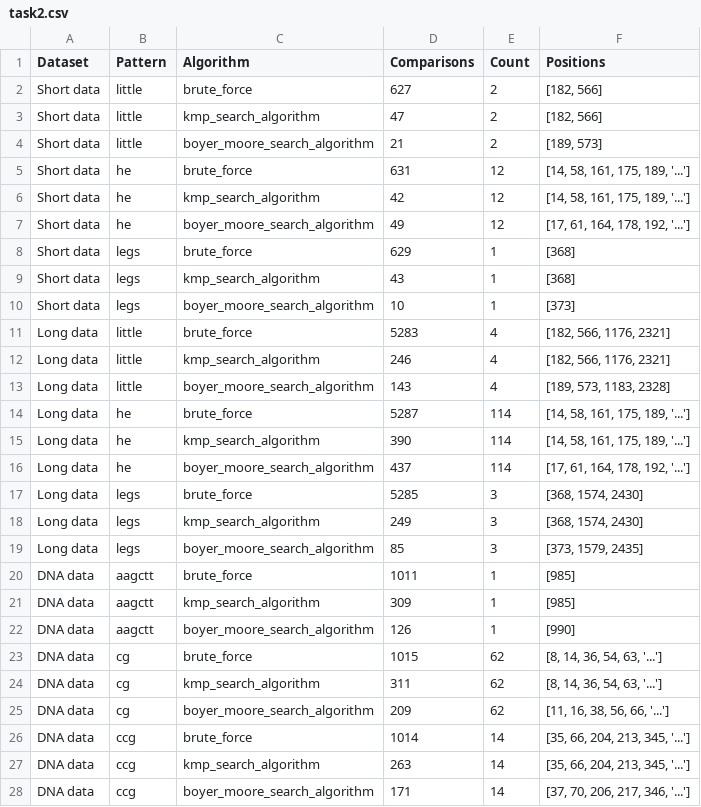
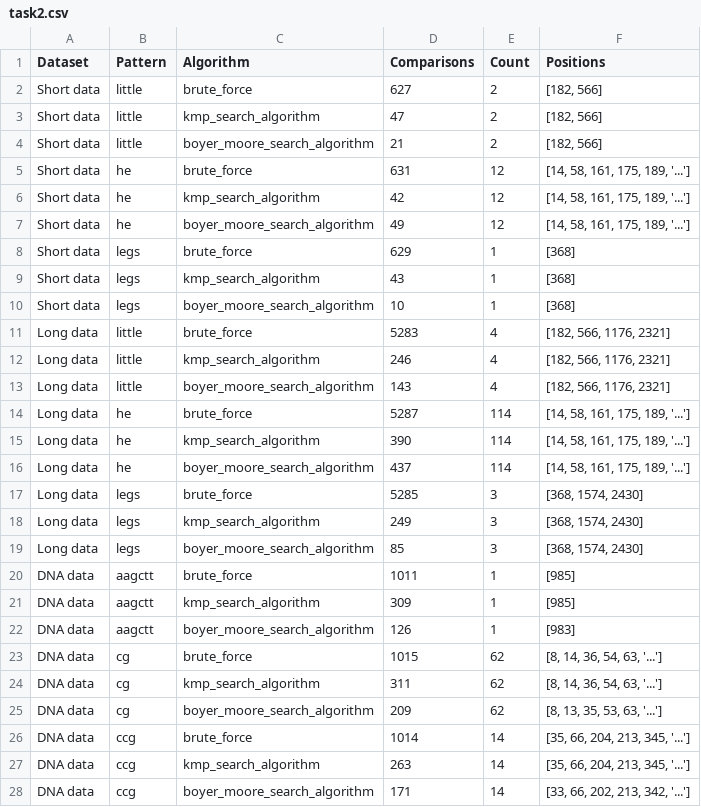
Before and after one commit to SLI0124/metody-analyzy-textovych-dat, a CSV file: output/task2/task2.csv, drawn as a sheet.

Commit message:
fix(task2): correct positions in boyer_moore_search_algorithm

```diff
--- a/output/task2/task2.csv
+++ b/output/task2/task2.csv
@@ -3,26 +3,26 @@ Short data,little,brute_force,627,2,"[182, 566]"
 Short data,little,kmp_search_algorithm,47,2,"[182, 566]"
-Short data,little,boyer_moore_search_algorithm,21,2,"[189, 573]"
+Short data,little,boyer_moore_search_algorithm,21,2,"[182, 566]"
 Short data,he,brute_force,631,12,"[14, 58, 161, 175, 189, '...']"
 Short data,he,kmp_search_algorithm,42,12,"[14, 58, 161, 175, 189, '...']"
-Short data,he,boyer_moore_search_algorithm,49,12,"[17, 61, 164, 178, 192, '...']"
+Short data,he,boyer_moore_search_algorithm,49,12,"[14, 58, 161, 175, 189, '...']"
 Short data,legs,brute_force,629,1,[368]
 Short data,legs,kmp_search_algorithm,43,1,[368]
-Short data,legs,boyer_moore_search_algorithm,10,1,[373]
+Short data,legs,boyer_moore_search_algorithm,10,1,[368]
 Long data,little,brute_force,5283,4,"[182, 566, 1176, 2321]"
 Long data,little,kmp_search_algorithm,246,4,"[182, 566, 1176, 2321]"
-Long data,little,boyer_moore_search_algorithm,143,4,"[189, 573, 1183, 2328]"
+Long data,little,boyer_moore_search_algorithm,143,4,"[182, 566, 1176, 2321]"
 Long data,he,brute_force,5287,114,"[14, 58, 161, 175, 189, '...']"
 Long data,he,kmp_search_algorithm,390,114,"[14, 58, 161, 175, 189, '...']"
-Long data,he,boyer_moore_search_algorithm,437,114,"[17, 61, 164, 178, 192, '...']"
+Long data,he,boyer_moore_search_algorithm,437,114,"[14, 58, 161, 175, 189, '...']"
 Long data,legs,brute_force,5285,3,"[368, 1574, 2430]"
 Long data,legs,kmp_search_algorithm,249,3,"[368, 1574, 2430]"
-Long data,legs,boyer_moore_search_algorithm,85,3,"[373, 1579, 2435]"
+Long data,legs,boyer_moore_search_algorithm,85,3,"[368, 1574, 2430]"
 DNA data,aagctt,brute_force,1011,1,[985]
 DNA data,aagctt,kmp_search_algorithm,309,1,[985]
-DNA data,aagctt,boyer_moore_search_algorithm,126,1,[990]
+DNA data,aagctt,boyer_moore_search_algorithm,126,1,[983]
 DNA data,cg,brute_force,1015,62,"[8, 14, 36, 54, 63, '...']"
 DNA data,cg,kmp_search_algorithm,311,62,"[8, 14, 36, 54, 63, '...']"
-DNA data,cg,boyer_moore_search_algorithm,209,62,"[11, 16, 38, 56, 66, '...']"
+DNA data,cg,boyer_moore_search_algorithm,209,62,"[8, 13, 35, 53, 63, '...']"
 DNA data,ccg,brute_force,1014,14,"[35, 66, 204, 213, 345, '...']"
 DNA data,ccg,kmp_search_algorithm,263,14,"[35, 66, 204, 213, 345, '...']"
-DNA data,ccg,boyer_moore_search_algorithm,171,14,"[37, 70, 206, 217, 346, '...']"
+DNA data,ccg,boyer_moore_search_algorithm,171,14,"[33, 66, 202, 213, 342, '...']"
```
Also changed, not shown: 1 other file.
